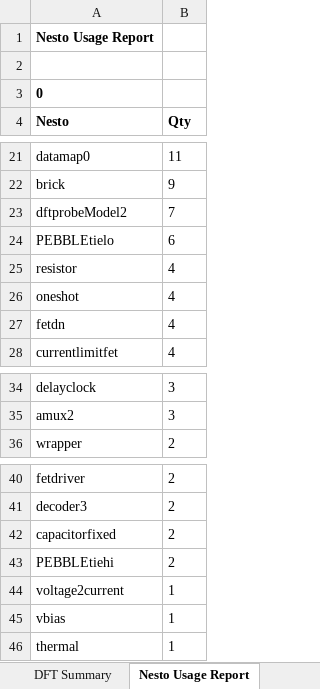
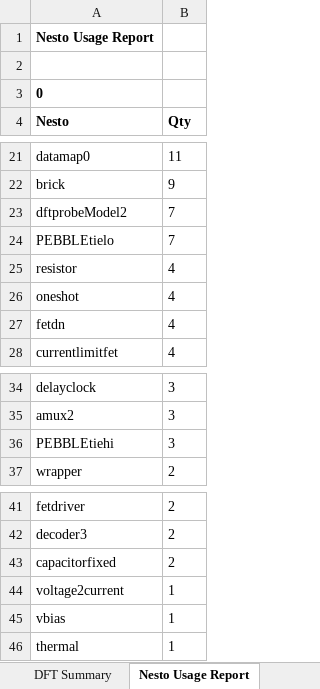
Before and after one commit to celeratech/hopperruns, an Excel workbook: WALTZ/project/Address.xlsx, sheet Nesto Usage Report, drawn as a sheet; only a part is shown, gaps mark what is left out; values as stored, in another font and other column widths than the file's, no borders; removed rows and columns are numbered as before the commit, all else as after; the diff names each change by its address in the sheet, - before the commit and + after, or states it on an @@ line.

```diff
--- a/WALTZ/project/Address.xlsx (sheet Nesto Usage Report)
+++ b/WALTZ/project/Address.xlsx (sheet Nesto Usage Report)
-B24 (Qty): 6
+B24 (Qty): 7
+row 36: PEBBLEtiehi | 3
-row 43: PEBBLEtiehi | 2
```
Also changed, not shown: sheet No Connects - Inputs, sheet Floating Inputs, sheet Verilog Checker, WALTZ/project/Efficiency.xlsx, WALTZ/project/Post Hopper Run Checks.xlsx, 42 other files.
